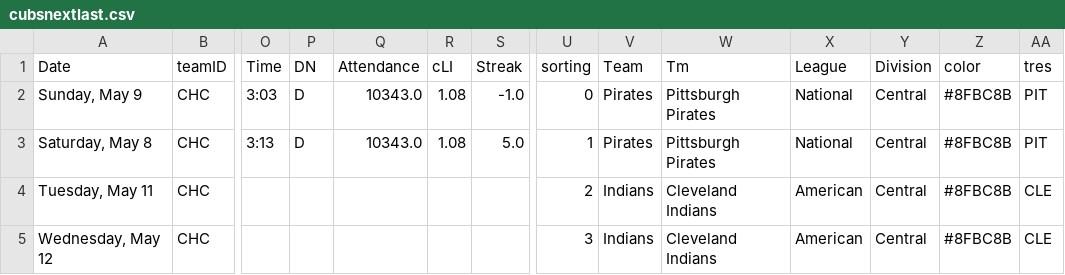
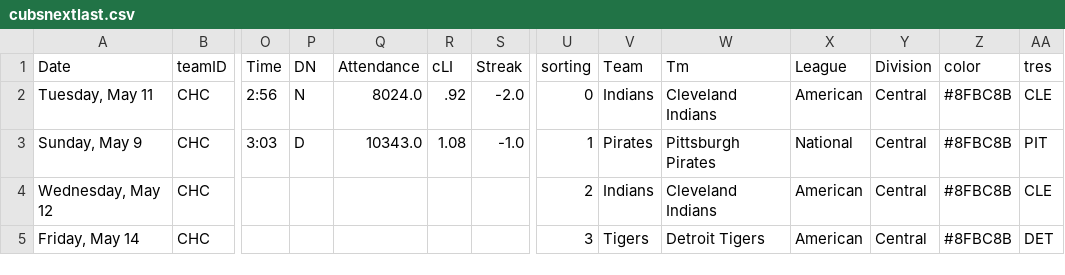
Before and after one commit to timbroderick/pybaseball, a CSV file: csv/cubsnextlast.csv, drawn as a sheet; only a part is shown, gaps mark what is left out; removed rows and columns are numbered as before the commit, all else as after; rows hold the shown columns only; the diff names each change by its address in the sheet, - before the commit and + after, or states it on an @@ line.

```diff
--- a/csv/cubsnextlast.csv
+++ b/csv/cubsnextlast.csv
+row 2: Tuesday, May 11 | CHC | 2:56 | N | 8024.0 | .92 | -2.0 | 0 | Indians | Cleveland Indians | American | Central | #8FBC8B | CLE
-U3 (sorting): 0
+U3 (sorting): 1
-row 3: Saturday, May 8 | CHC | 3:13 | D | 10343.0 | 1.08 | 5.0 | 1 | Pirates | Pittsburgh Pirates | National | Central | #8FBC8B | PIT
-row 4: Tuesday, May 11 | CHC |  |  |  |  |  | 2 | Indians | Cleveland Indians | American | Central | #8FBC8B | CLE
-U4 (sorting): 3
+U4 (sorting): 2
+row 5: Friday, May 14 | CHC |  |  |  |  |  | 3 | Tigers | Detroit Tigers | American | Central | #8FBC8B | DET
```
Also changed, not shown: csv/cubsagg.csv, csv/cubsrecord.csv, 20 other files.
